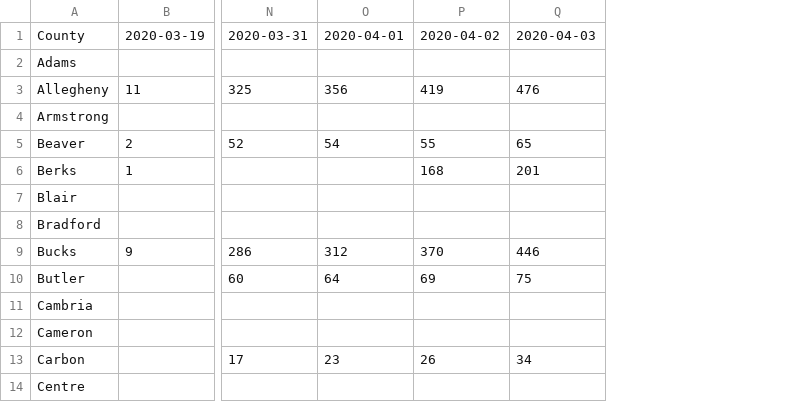
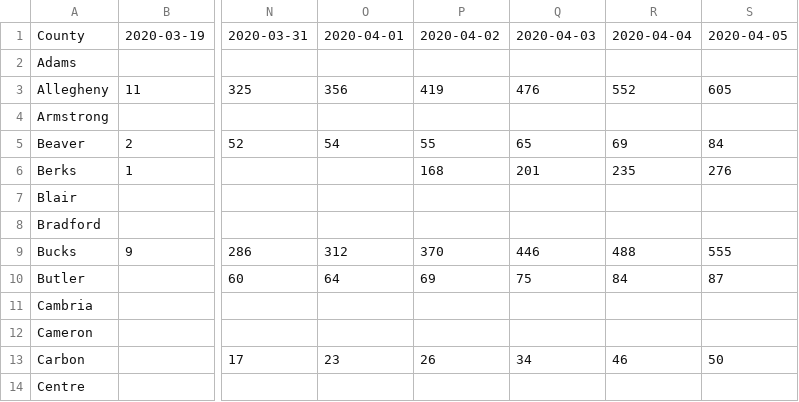
Before and after one commit to menonpg/COVID19_PA, a CSV file: timeSeries_COVID19_Cases_PACounties.csv, drawn as a sheet; only a part is shown, gaps mark what is left out; the diff names each change by its address in the sheet, - before the commit and + after, or states it on an @@ line.

Commit message:
Data update until 4/5/2020
Data from 3/19 - 4/5, by PA county

```diff
--- a/timeSeries_COVID19_Cases_PACounties.csv
+++ b/timeSeries_COVID19_Cases_PACounties.csv
+column R, rows 1-13: 2020-04-04 |  | 552 |  | 69 | 235 |  |  | 488 | 84 |  |  | 46
+column S, rows 1-13: 2020-04-05 |  | 605 |  | 84 | 276 |  |  | 555 | 87 |  |  | 50
```
Also changed, not shown: timeSeries_COVID19_Deaths_PACounties.csv.
